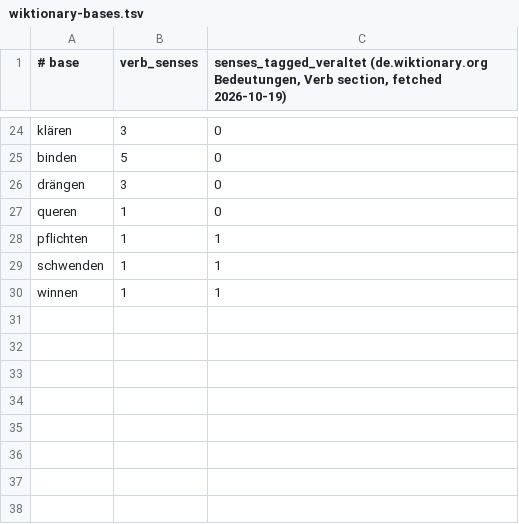
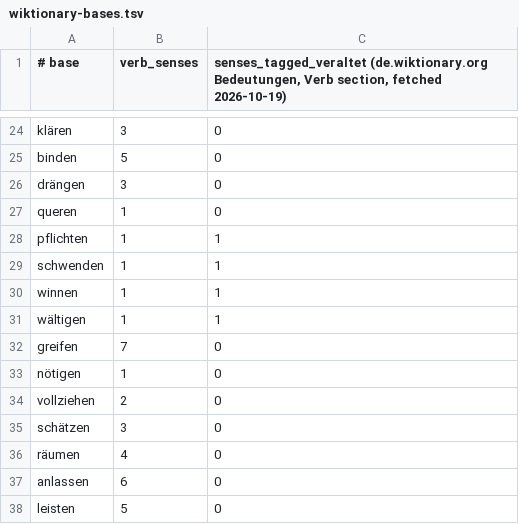
Before and after one commit to RsPerotti/mein_deutsch, a TSV file: _factory/stammverben/wiktionary-bases.tsv, drawn as a sheet; only a part is shown, gaps mark what is left out; the diff names each change by its address in the sheet, - before the commit and + after, or states it on an @@ line.

```diff
--- a/_factory/stammverben/wiktionary-bases.tsv
+++ b/_factory/stammverben/wiktionary-bases.tsv
+row 31: wältigen | 1 | 1
+row 32: greifen | 7 | 0
+row 33: nötigen | 1 | 0
+row 34: vollziehen | 2 | 0
+row 35: schätzen | 3 | 0
+row 36: räumen | 4 | 0
+row 37: anlassen | 6 | 0
+row 38: leisten | 5 | 0
```
Also changed, not shown: _factory/adverb-scales/wiktionary-cache.tsv, _factory/stammverben/wiktionary-herkunft.tsv, 55 other files.
